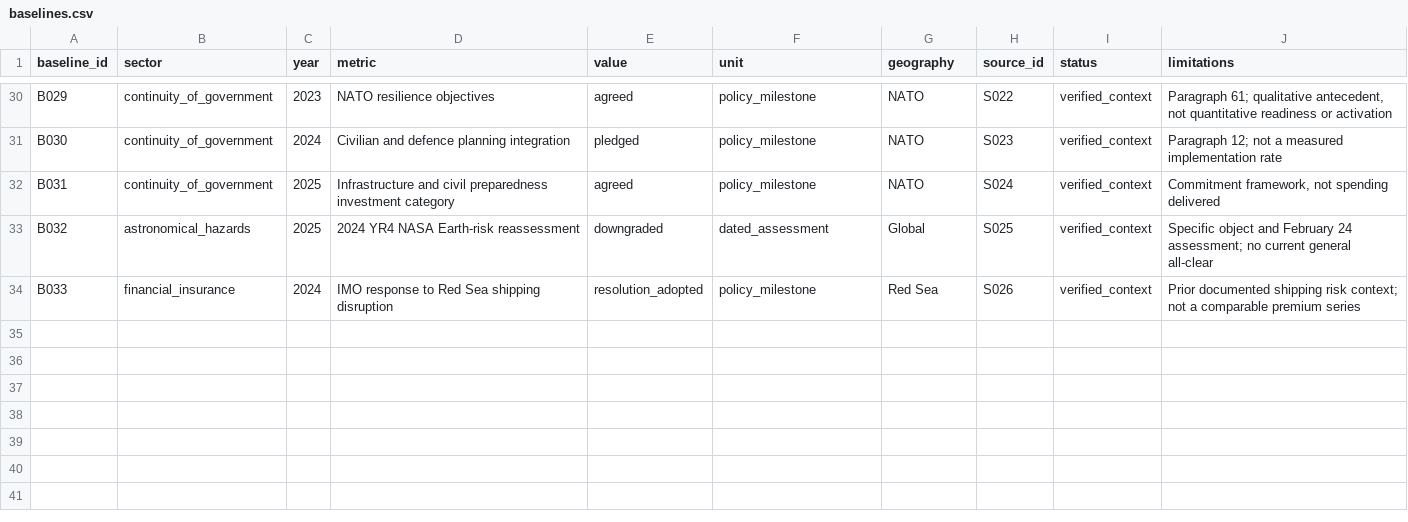
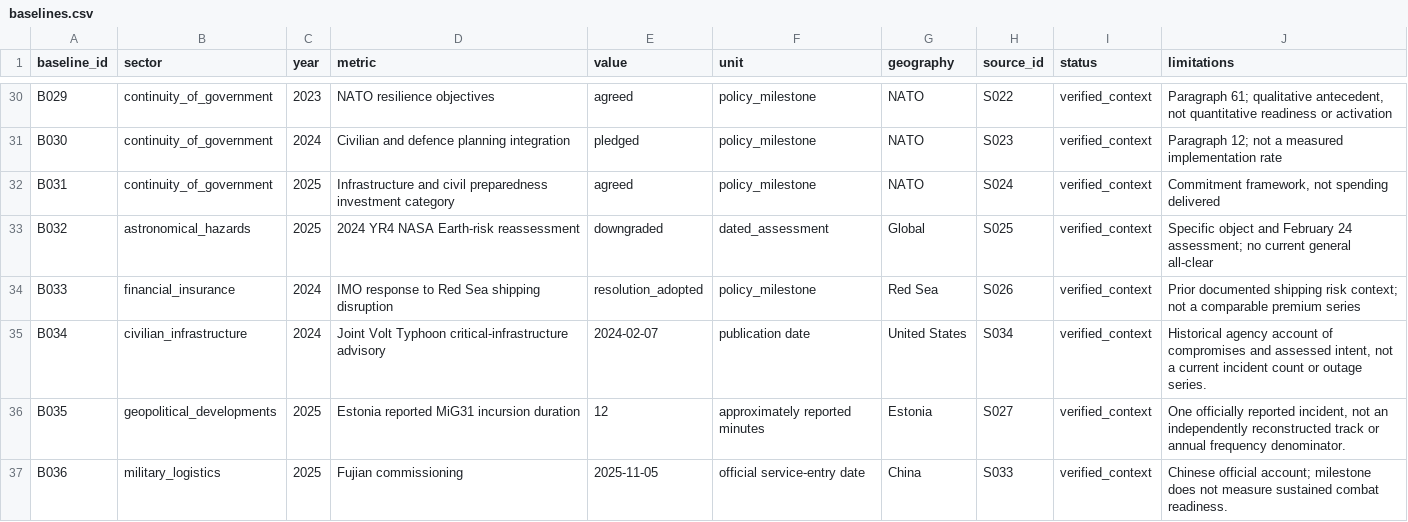
Before and after one commit to dtrezise/DoomsdayWatch, a CSV file: data/baselines.csv, drawn as a sheet; only a part is shown, gaps mark what is left out.

```diff
--- a/data/baselines.csv
+++ b/data/baselines.csv
@@ -34 +34,4 @@ B032,astronomical_hazards,2025,2024 YR4 NASA Earth-risk reassessment,downgraded,
 B033,financial_insurance,2024,IMO response to Red Sea shipping disruption,resolution_adopted,policy_milestone,Red Sea,S026,verified_context,Prior documented shipping risk context; not a comparable premium series
+B034,civilian_infrastructure,2024,Joint Volt Typhoon critical-infrastructure advisory,2024-02-07,publication date,United States,S034,verified_context,"Historical agency account of compromises and assessed intent, not a current incident count or outage series."
+B035,geopolitical_developments,2025,Estonia reported MiG31 incursion duration,12,approximately reported minutes,Estonia,S027,verified_context,"One officially reported incident, not an independently reconstructed track or annual frequency denominator."
+B036,military_logistics,2025,Fujian commissioning,2025-11-05,official service-entry date,China,S033,verified_context,Chinese official account; milestone does not measure sustained combat readiness.
```
Also changed, not shown: data/claims.csv, data/events.csv, 32 other files.
